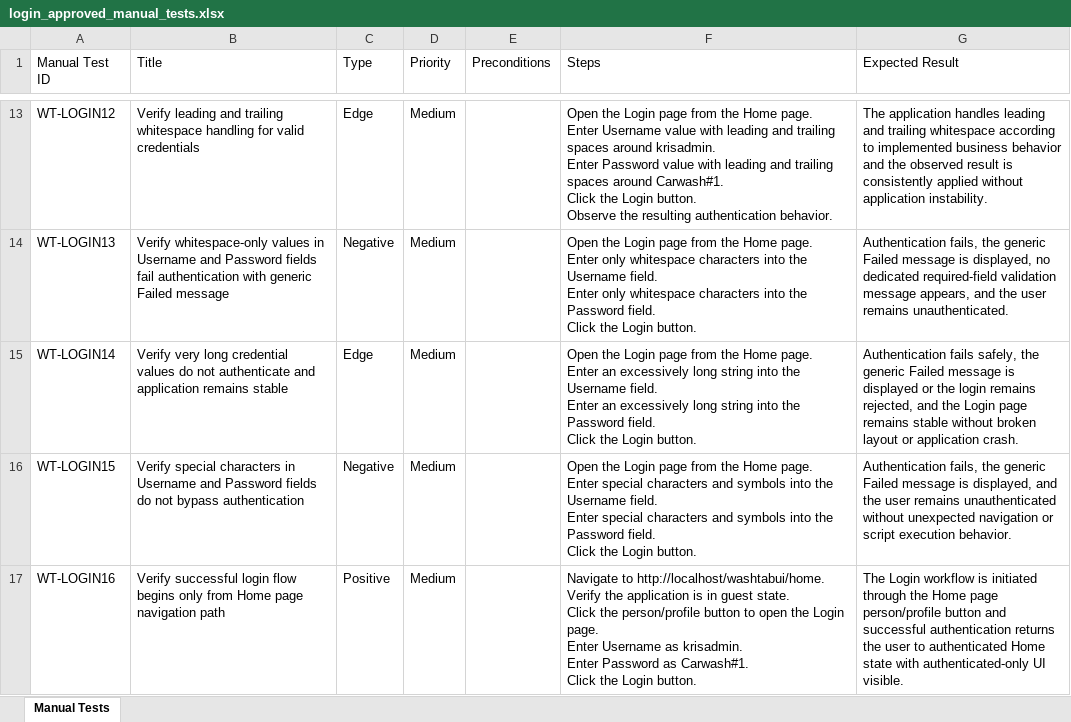
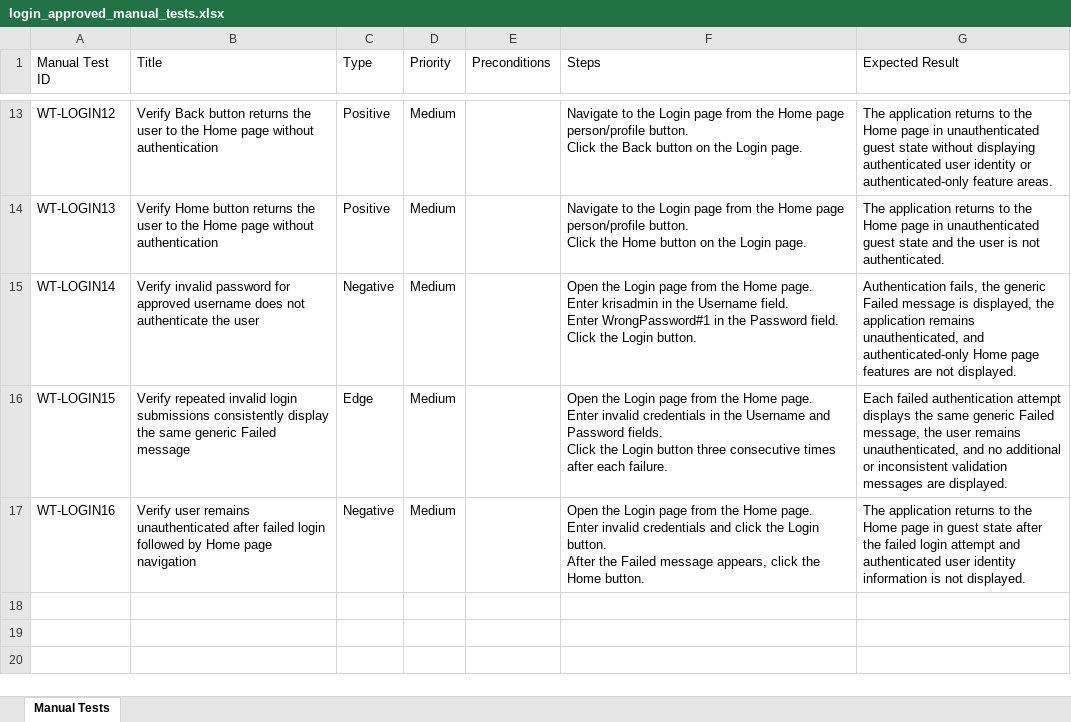
Before and after one commit to nitinkanojia02/AI_Automation, an Excel workbook: manual_tests/login/login_approved_manual_tests.xlsx, sheet Manual Tests, drawn as a sheet; only a part is shown, gaps mark what is left out; values as stored, in another font and other column widths than the file's, no borders; ↵ is a line break in a cell; the diff covers the shown part only; the diff names each change by its address in the sheet, - before the commit and + after, or states it on an @@ line.

Commit message:
Multi Page Workflow Commit Part 21

```diff
--- a/manual_tests/login/login_approved_manual_tests.xlsx (sheet Manual Tests)
+++ b/manual_tests/login/login_approved_manual_tests.xlsx (sheet Manual Tests)
-B13 (Title): Verify leading and trailing whitespace handling for valid credentials
+B13 (Title): Verify Back button returns the user to the Home page without authentication
-C13 (Type): Edge
+C13 (Type): Positive
-F13 (Steps): Open the Login page from the Home page. ↵ Enter Username value with leading and trailing spaces around krisadmin. ↵ Enter Password value with leading and trailing spaces around Carwash#1. ↵ Click the Login button. ↵ Observe the resulting authentication behavior.
+F13 (Steps): Navigate to the Login page from the Home page person/profile button. ↵ Click the Back button on the Login page.
-G13 (Expected Result): The application handles leading and trailing whitespace according to implemented business behavior and the observed result is consistently applied without application instability.
+G13 (Expected Result): The application returns to the Home page in unauthenticated guest state without displaying authenticated user identity or authenticated-only feature areas.
-B14 (Title): Verify whitespace-only values in Username and Password fields fail authentication with generic Failed message
+B14 (Title): Verify Home button returns the user to the Home page without authentication
-C14 (Type): Negative
+C14 (Type): Positive
-F14 (Steps): Open the Login page from the Home page. ↵ Enter only whitespace characters into the Username field. ↵ Enter only whitespace characters into the Password field. ↵ Click the Login button.
+F14 (Steps): Navigate to the Login page from the Home page person/profile button. ↵ Click the Home button on the Login page.
-G14 (Expected Result): Authentication fails, the generic Failed message is displayed, no dedicated required-field validation message appears, and the user remains unauthenticated.
+G14 (Expected Result): The application returns to the Home page in unauthenticated guest state and the user is not authenticated.
-B15 (Title): Verify very long credential values do not authenticate and application remains stable
+B15 (Title): Verify invalid password for approved username does not authenticate the user
-C15 (Type): Edge
+C15 (Type): Negative
-F15 (Steps): …page. ↵ Enter an excessively long string into the Username field. ↵ Enter an excessively long string into the Password…
+F15 (Steps): …page. ↵ Enter krisadmin in the Username field. ↵ Enter WrongPassword#1 in the Password…
-G15 (Expected Result): Authentication fails safely, the generic Failed message is displayed or the login remains rejected, and the Login page remains stable without broken layout or application crash.
+G15 (Expected Result): Authentication fails, the generic Failed message is displayed, the application remains unauthenticated, and authenticated-only Home page features are not displayed.
-B16 (Title): Verify special characters in Username and Password fields do not bypass authentication
+B16 (Title): Verify repeated invalid login submissions consistently display the same generic Failed message
-C16 (Type): Negative
+C16 (Type): Edge
-F16 (Steps): …page. ↵ Enter special characters and symbols into the Username field. ↵ Enter special characters and symbols into the Password field. ↵ Click the Login button.
+F16 (Steps): …page. ↵ Enter invalid credentials in the Username and Password fields. ↵ Click the Login button three consecutive times after each failure.
-G16 (Expected Result): Authentication fails, the generic Failed message is displayed, and the user remains unauthenticated without unexpected navigation or script execution behavior.
+G16 (Expected Result): Each failed authentication attempt displays the same generic Failed message, the user remains unauthenticated, and no additional or inconsistent validation messages are displayed.
-B17 (Title): Verify successful login flow begins only from Home page navigation path
+B17 (Title): Verify user remains unauthenticated after failed login followed by Home page navigation
-C17 (Type): Positive
+C17 (Type): Negative
-F17 (Steps): Navigate to http://localhost/washtabui/home. ↵ Verify the application is in guest state. ↵ Click the person/profile button to open the Login page. ↵ Enter Username as krisadmin. ↵ Enter Password as Carwash#1. ↵ Click the Login button.
+F17 (Steps): Open the Login page from the Home page. ↵ Enter invalid credentials and click the Login button. ↵ After the Failed message appears, click the Home button.
-G17 (Expected Result): The Login workflow is initiated through the Home page person/profile button and successful authentication returns the user to authenticated Home state with authenticated-only UI visible.
+G17 (Expected Result): The application returns to the Home page in guest state after the failed login attempt and authenticated user identity information is not displayed.
```
Also changed, not shown: 31 edited cells elsewhere in this sheet, 9 other files.
